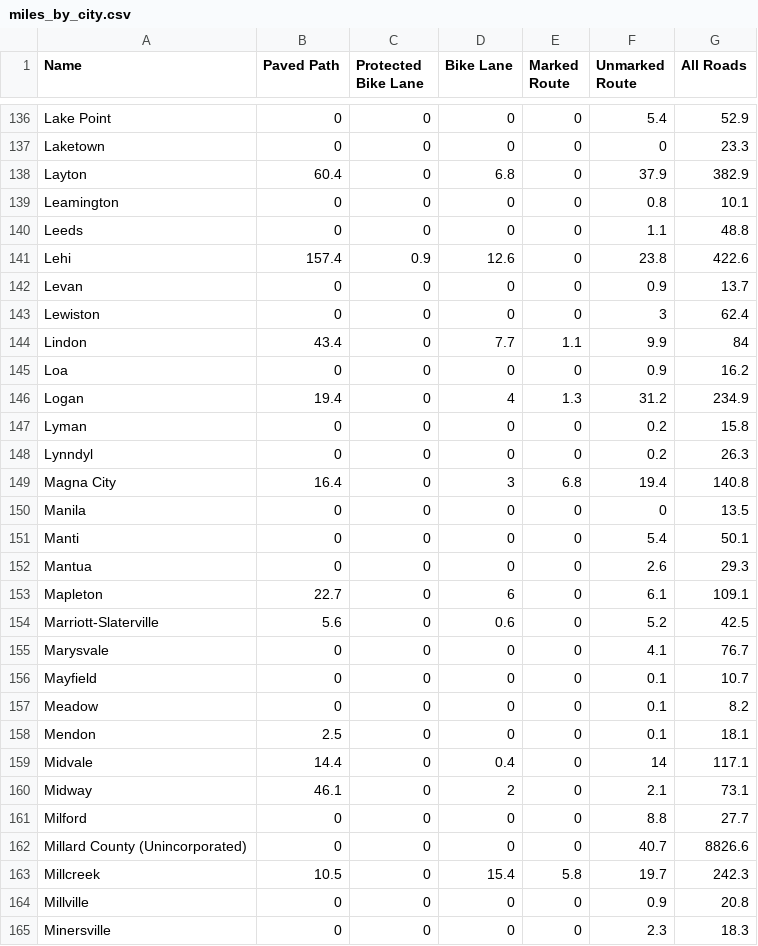
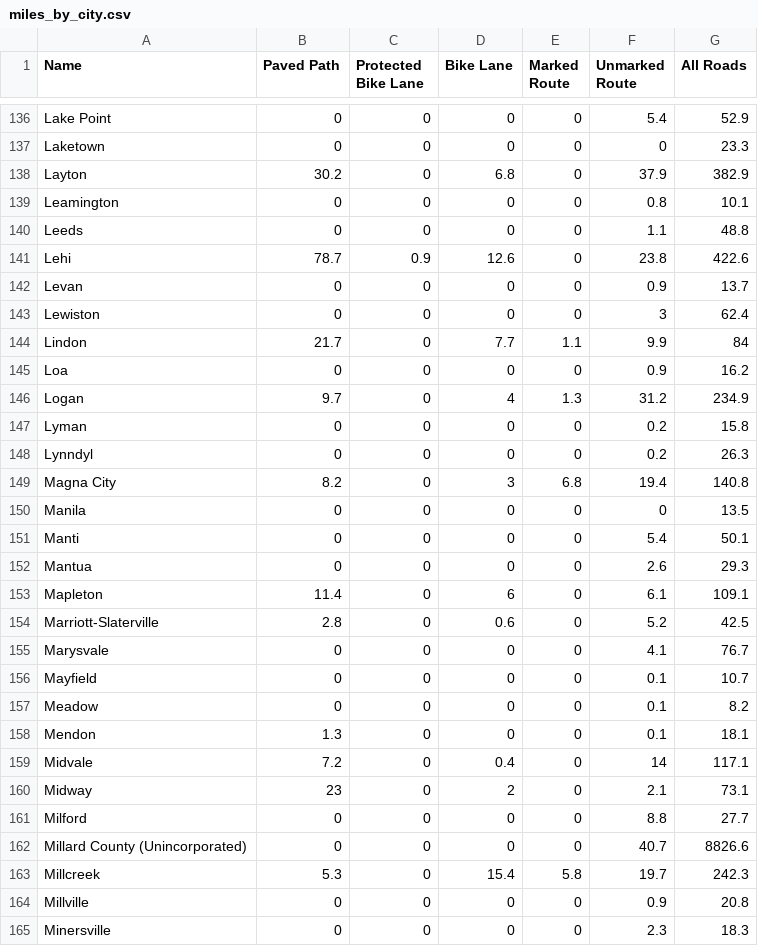
Before and after one commit to WFRCAnalytics/GIS-Bikeway-by-City, a CSV file: docs/_output/miles_by_city.csv, drawn as a sheet; only a part is shown, gaps mark what is left out; the diff covers the shown part only.

```diff
--- a/docs/_output/miles_by_city.csv
+++ b/docs/_output/miles_by_city.csv
@@ -137,14 +137,14 @@ Lake Point,0,0,0,0,5.4,52.9
 Laketown,0,0,0,0,0,23.3
-Layton,60.4,0,6.8,0,37.9,382.9
+Layton,30.2,0,6.8,0,37.9,382.9
 Leamington,0,0,0,0,0.8,10.1
 Leeds,0,0,0,0,1.1,48.8
-Lehi,157.4,0.9,12.6,0,23.8,422.6
+Lehi,78.7,0.9,12.6,0,23.8,422.6
 Levan,0,0,0,0,0.9,13.7
 Lewiston,0,0,0,0,3,62.4
-Lindon,43.4,0,7.7,1.1,9.9,84
+Lindon,21.7,0,7.7,1.1,9.9,84
 Loa,0,0,0,0,0.9,16.2
-Logan,19.4,0,4,1.3,31.2,234.9
+Logan,9.7,0,4,1.3,31.2,234.9
 Lyman,0,0,0,0,0.2,15.8
 Lynndyl,0,0,0,0,0.2,26.3
-Magna City,16.4,0,3,6.8,19.4,140.8
+Magna City,8.2,0,3,6.8,19.4,140.8
 Manila,0,0,0,0,0,13.5
@@ -152,4 +152,4 @@ Manti,0,0,0,0,5.4,50.1
 Mantua,0,0,0,0,2.6,29.3
-Mapleton,22.7,0,6,0,6.1,109.1
-Marriott-Slaterville,5.6,0,0.6,0,5.2,42.5
+Mapleton,11.4,0,6,0,6.1,109.1
+Marriott-Slaterville,2.8,0,0.6,0,5.2,42.5
 Marysvale,0,0,0,0,4.1,76.7
@@ -157,8 +157,8 @@ Mayfield,0,0,0,0,0.1,10.7
 Meadow,0,0,0,0,0.1,8.2
-Mendon,2.5,0,0,0,0.1,18.1
-Midvale,14.4,0,0.4,0,14,117.1
-Midway,46.1,0,2,0,2.1,73.1
+Mendon,1.3,0,0,0,0.1,18.1
+Midvale,7.2,0,0.4,0,14,117.1
+Midway,23,0,2,0,2.1,73.1
 Milford,0,0,0,0,8.8,27.7
 Millard County (Unincorporated),0,0,0,0,40.7,8826.6
-Millcreek,10.5,0,15.4,5.8,19.7,242.3
+Millcreek,5.3,0,15.4,5.8,19.7,242.3
 Millville,0,0,0,0,0.9,20.8
```
Also changed, not shown: 118 edited cells elsewhere in this file, _output/miles_by_city.csv, 5 other files.
